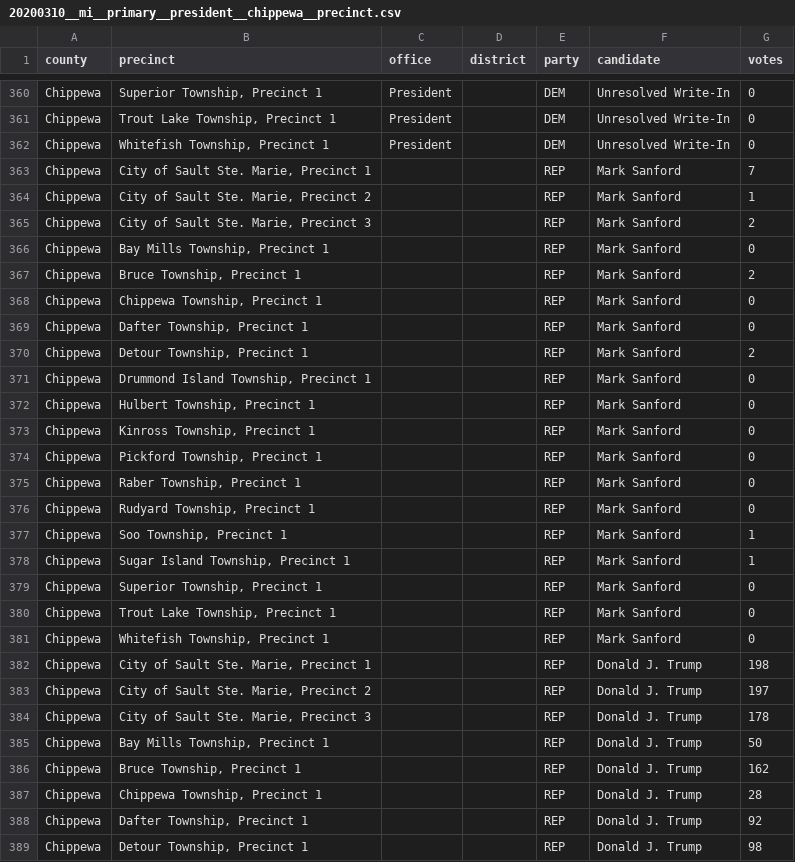
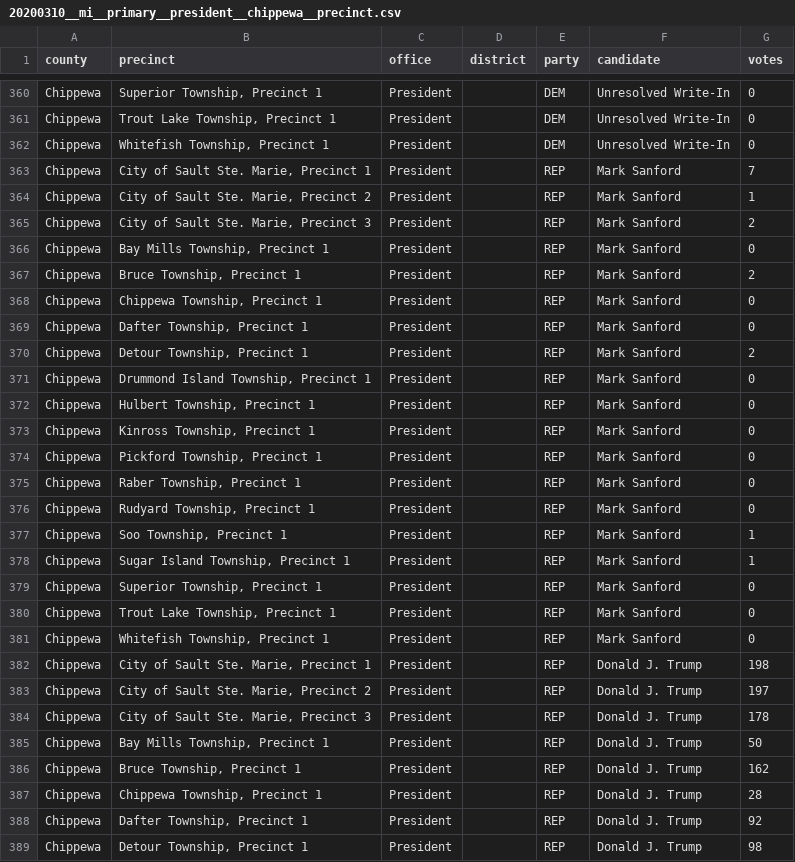
Before and after one commit to openelections/openelections-data-mi, a CSV file: 2020/counties/20200310__mi__primary__president__chippewa__precinct.csv, drawn as a sheet; only a part is shown, gaps mark what is left out; the diff covers the shown part only.

Commit message:
missing values fixes

```diff
--- a/2020/counties/20200310__mi__primary__president__chippewa__precinct.csv
+++ b/2020/counties/20200310__mi__primary__president__chippewa__precinct.csv
@@ -362,28 +362,28 @@ Chippewa,"Trout Lake Township, Precinct 1",President,,DEM,Unresolved Write-In,0
 Chippewa,"Whitefish Township, Precinct 1",President,,DEM,Unresolved Write-In,0
-Chippewa,"City of Sault Ste. Marie, Precinct 1",,,REP,Mark Sanford,7
-Chippewa,"City of Sault Ste. Marie, Precinct 2",,,REP,Mark Sanford,1
-Chippewa,"City of Sault Ste. Marie, Precinct 3",,,REP,Mark Sanford,2
-Chippewa,"Bay Mills Township, Precinct 1",,,REP,Mark Sanford,0
-Chippewa,"Bruce Township, Precinct 1",,,REP,Mark Sanford,2
-Chippewa,"Chippewa Township, Precinct 1",,,REP,Mark Sanford,0
-Chippewa,"Dafter Township, Precinct 1",,,REP,Mark Sanford,0
-Chippewa,"Detour Township, Precinct 1",,,REP,Mark Sanford,2
-Chippewa,"Drummond Island Township, Precinct 1",,,REP,Mark Sanford,0
-Chippewa,"Hulbert Township, Precinct 1",,,REP,Mark Sanford,0
-Chippewa,"Kinross Township, Precinct 1",,,REP,Mark Sanford,0
-Chippewa,"Pickford Township, Precinct 1",,,REP,Mark Sanford,0
-Chippewa,"Raber Township, Precinct 1",,,REP,Mark Sanford,0
-Chippewa,"Rudyard Township, Precinct 1",,,REP,Mark Sanford,0
-Chippewa,"Soo Township, Precinct 1",,,REP,Mark Sanford,1
-Chippewa,"Sugar Island Township, Precinct 1",,,REP,Mark Sanford,1
-Chippewa,"Superior Township, Precinct 1",,,REP,Mark Sanford,0
-Chippewa,"Trout Lake Township, Precinct 1",,,REP,Mark Sanford,0
-Chippewa,"Whitefish Township, Precinct 1",,,REP,Mark Sanford,0
-Chippewa,"City of Sault Ste. Marie, Precinct 1",,,REP,Donald J. Trump,198
-Chippewa,"City of Sault Ste. Marie, Precinct 2",,,REP,Donald J. Trump,197
-Chippewa,"City of Sault Ste. Marie, Precinct 3",,,REP,Donald J. Trump,178
-Chippewa,"Bay Mills Township, Precinct 1",,,REP,Donald J. Trump,50
-Chippewa,"Bruce Township, Precinct 1",,,REP,Donald J. Trump,162
-Chippewa,"Chippewa Township, Precinct 1",,,REP,Donald J. Trump,28
-Chippewa,"Dafter Township, Precinct 1",,,REP,Donald J. Trump,92
-Chippewa,"Detour Township, Precinct 1",,,REP,Donald J. Trump,98
+Chippewa,"City of Sault Ste. Marie, Precinct 1",President,,REP,Mark Sanford,7
+Chippewa,"City of Sault Ste. Marie, Precinct 2",President,,REP,Mark Sanford,1
+Chippewa,"City of Sault Ste. Marie, Precinct 3",President,,REP,Mark Sanford,2
+Chippewa,"Bay Mills Township, Precinct 1",President,,REP,Mark Sanford,0
+Chippewa,"Bruce Township, Precinct 1",President,,REP,Mark Sanford,2
+Chippewa,"Chippewa Township, Precinct 1",President,,REP,Mark Sanford,0
+Chippewa,"Dafter Township, Precinct 1",President,,REP,Mark Sanford,0
+Chippewa,"Detour Township, Precinct 1",President,,REP,Mark Sanford,2
+Chippewa,"Drummond Island Township, Precinct 1",President,,REP,Mark Sanford,0
+Chippewa,"Hulbert Township, Precinct 1",President,,REP,Mark Sanford,0
+Chippewa,"Kinross Township, Precinct 1",President,,REP,Mark Sanford,0
+Chippewa,"Pickford Township, Precinct 1",President,,REP,Mark Sanford,0
+Chippewa,"Raber Township, Precinct 1",President,,REP,Mark Sanford,0
+Chippewa,"Rudyard Township, Precinct 1",President,,REP,Mark Sanford,0
+Chippewa,"Soo Township, Precinct 1",President,,REP,Mark Sanford,1
+Chippewa,"Sugar Island Township, Precinct 1",President,,REP,Mark Sanford,1
+Chippewa,"Superior Township, Precinct 1",President,,REP,Mark Sanford,0
+Chippewa,"Trout Lake Township, Precinct 1",President,,REP,Mark Sanford,0
+Chippewa,"Whitefish Township, Precinct 1",President,,REP,Mark Sanford,0
+Chippewa,"City of Sault Ste. Marie, Precinct 1",President,,REP,Donald J. Trump,198
+Chippewa,"City of Sault Ste. Marie, Precinct 2",President,,REP,Donald J. Trump,197
+Chippewa,"City of Sault Ste. Marie, Precinct 3",President,,REP,Donald J. Trump,178
+Chippewa,"Bay Mills Township, Precinct 1",President,,REP,Donald J. Trump,50
+Chippewa,"Bruce Township, Precinct 1",President,,REP,Donald J. Trump,162
+Chippewa,"Chippewa Township, Precinct 1",President,,REP,Donald J. Trump,28
+Chippewa,"Dafter Township, Precinct 1",President,,REP,Donald J. Trump,92
+Chippewa,"Detour Township, Precinct 1",President,,REP,Donald J. Trump,98
```
Also changed, not shown: 86 edited cells elsewhere in this file, 2020/counties/20201103__mi__general__bay__precinct.csv, 2020/counties/20201103__mi__general__kalkaska__precinct.csv, 2 other files.
